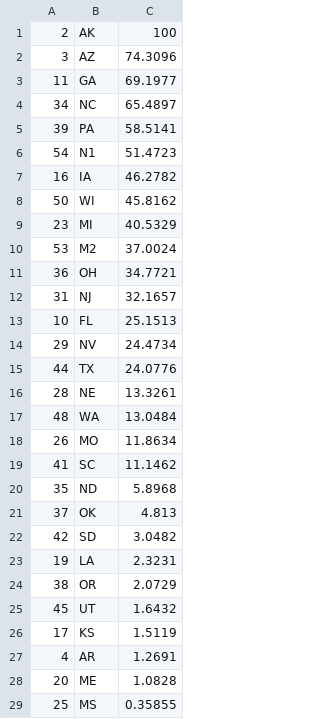
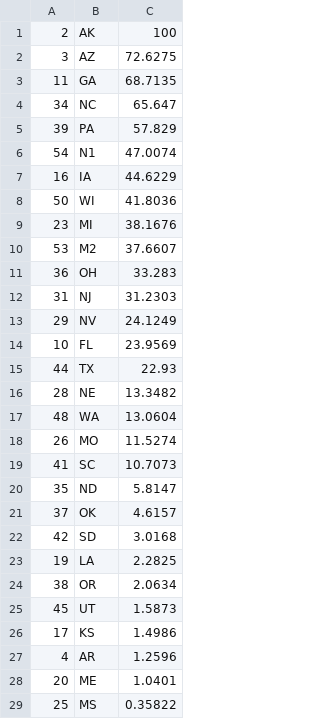
Before and after one commit to Princeton-Election-Consortium/data-backend, a CSV file: matlab/outputs/EV_jerseyvotes_2024.csv, drawn as a sheet; only a part is shown; the diff covers the shown part only.

```diff
--- a/matlab/outputs/EV_jerseyvotes_2024.csv
+++ b/matlab/outputs/EV_jerseyvotes_2024.csv
@@ -1,29 +1,29 @@
 2,AK,100
-3,AZ,74.3096
-11,GA,69.1977
-34,NC,65.4897
-39,PA,58.5141
-54,N1,51.4723
-16,IA,46.2782
-50,WI,45.8162
-23,MI,40.5329
-53,M2,37.0024
-36,OH,34.7721
-31,NJ,32.1657
-10,FL,25.1513
-29,NV,24.4734
-44,TX,24.0776
-28,NE,13.3261
-48,WA,13.0484
-26,MO,11.8634
-41,SC,11.1462
-35,ND,5.8968
-37,OK,4.813
-42,SD,3.0482
-19,LA,2.3231
-38,OR,2.0729
-45,UT,1.6432
-17,KS,1.5119
-4,AR,1.2691
-20,ME,1.0828
-25,MS,0.35855
+3,AZ,72.6275
+11,GA,68.7135
+34,NC,65.647
+39,PA,57.829
+54,N1,47.0074
+16,IA,44.6229
+50,WI,41.8036
+23,MI,38.1676
+53,M2,37.6607
+36,OH,33.283
+31,NJ,31.2303
+29,NV,24.1249
+10,FL,23.9569
+44,TX,22.93
+28,NE,13.3482
+48,WA,13.0604
+26,MO,11.5274
+41,SC,10.7073
+35,ND,5.8147
+37,OK,4.6157
+42,SD,3.0168
+19,LA,2.2825
+38,OR,2.0634
+45,UT,1.5873
+17,KS,1.4986
+4,AR,1.2596
+20,ME,1.0401
+25,MS,0.35822
```
Also changed, not shown: 1 added row, 1 removed row and 19 edited cells elsewhere in this file, matlab/outputs/EV_MM_table_2024.csv, matlab/outputs/EV_estimate_history_2024.csv, 36 other files.
